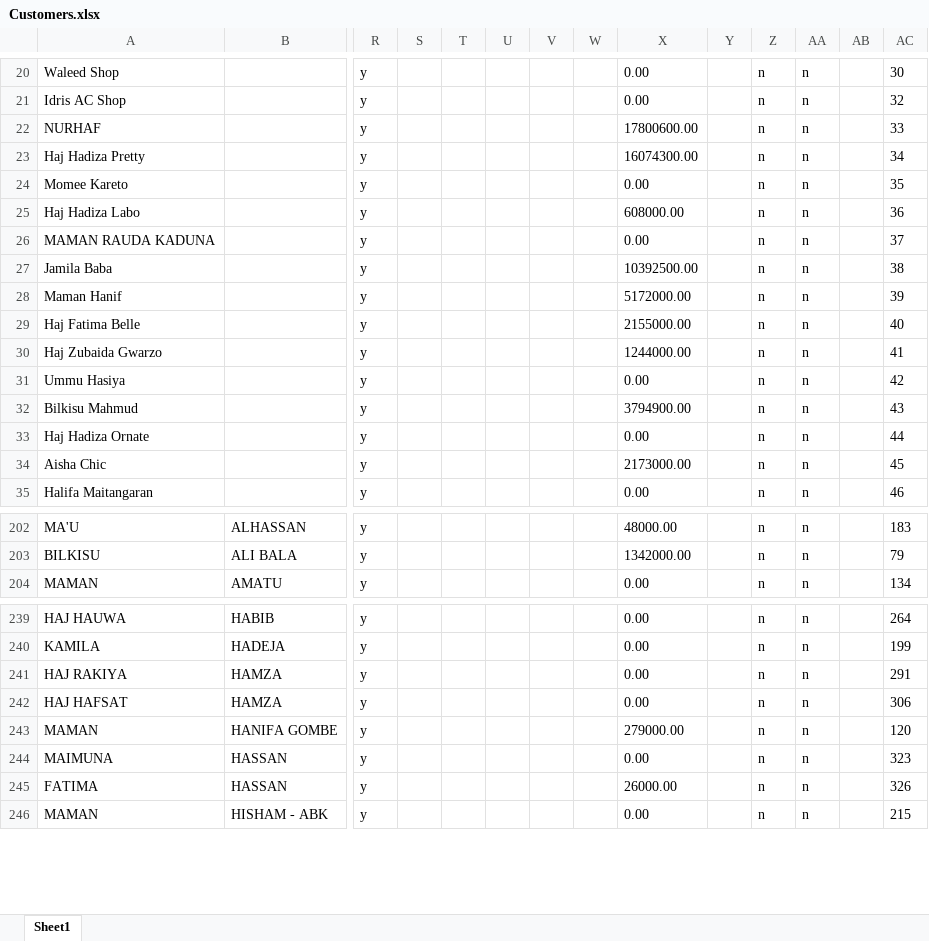
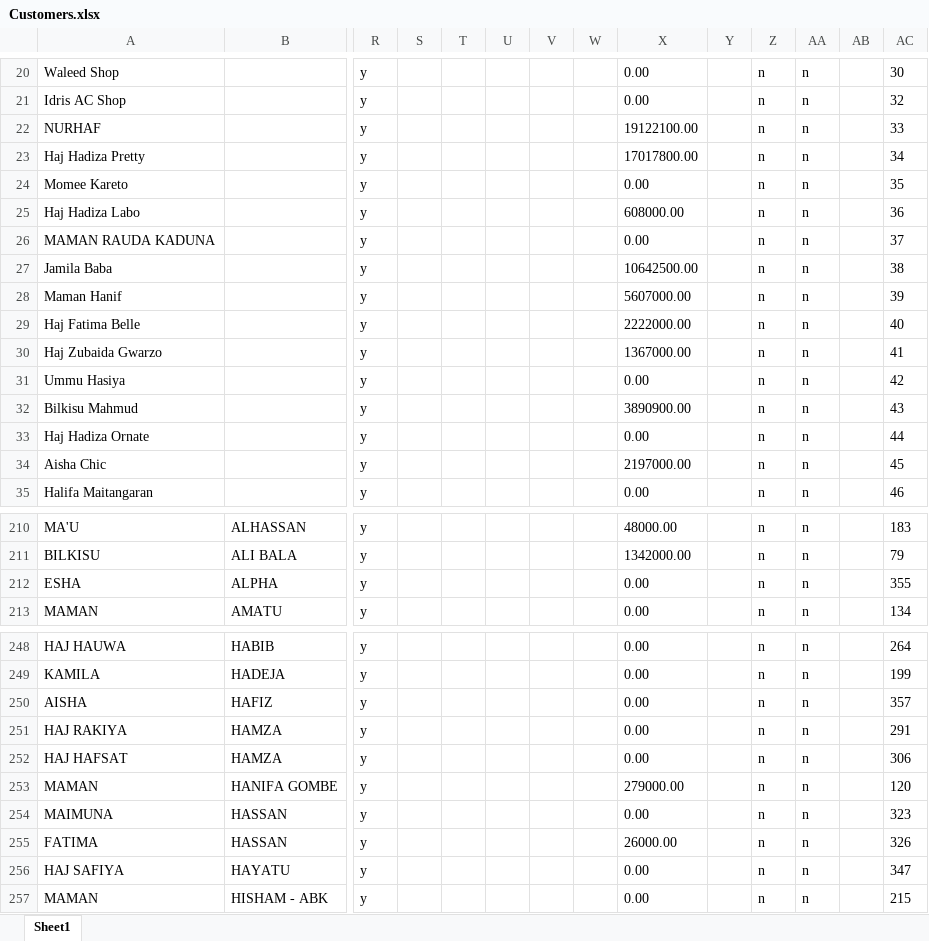
Before and after one commit to Jaffargee/Pos4africa_Data_Analysis, an Excel workbook: Excels/Customers.xlsx, sheet Sheet1, drawn as a sheet; only a part is shown, gaps mark what is left out; values as stored, in another font and other column widths than the file's, no borders; rows hold the shown columns only; the diff covers the shown part only; the diff names each change by its address in the sheet, - before the commit and + after, or states it on an @@ line.

```diff
--- a/Excels/Customers.xlsx (sheet Sheet1)
+++ b/Excels/Customers.xlsx (sheet Sheet1)
-X22: 17800600.00
+X22: 19122100.00
-X23: 16074300.00
+X23: 17017800.00
-X27: 10392500.00
+X27: 10642500.00
-X28: 5172000.00
+X28: 5607000.00
-X29: 2155000.00
+X29: 2222000.00
-X30: 1244000.00
+X30: 1367000.00
-X32: 3794900.00
+X32: 3890900.00
-X34: 2173000.00
+X34: 2197000.00
+row 212: ESHA | ALPHA | y |  |  |  |  |  | 0.00 |  | n | n |  | 355
+row 250: AISHA | HAFIZ | y |  |  |  |  |  | 0.00 |  | n | n |  | 357
+row 256: HAJ SAFIYA | HAYATU | y |  |  |  |  |  | 0.00 |  | n | n |  | 347
```
Also changed, not shown: 11 added rows and 35 edited cells elsewhere in this sheet, Excels/Items.xlsx, 34 other files.
